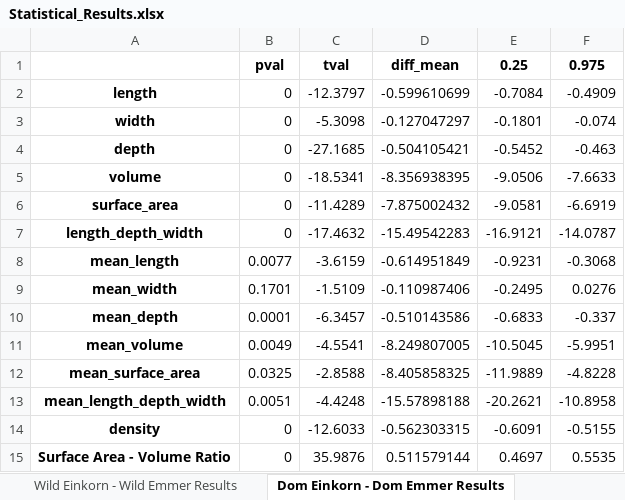
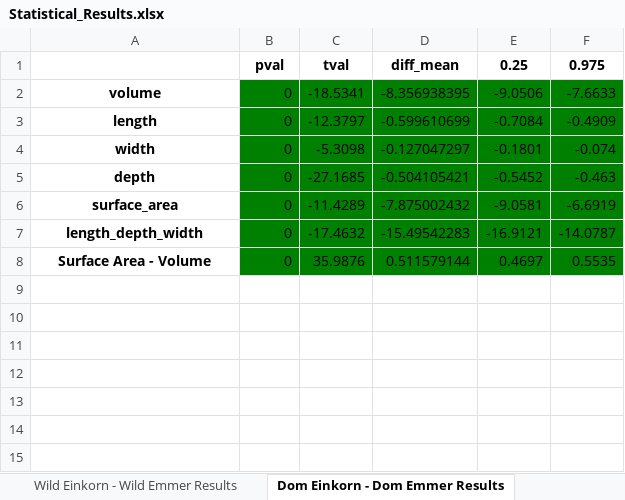
Before and after one commit to SirSharpest/Domestication_Paper, an Excel workbook: Results/Statistical_Results.xlsx, sheet Dom Einkorn - Dom Emmer Results, drawn as a sheet; values as stored, in another font and other column widths than the file's, no borders; removed rows and columns are numbered as before the commit, all else as after; the diff names each change by its address in the sheet, - before the commit and + after, or states it on an @@ line.

```diff
--- a/Results/Statistical_Results.xlsx (sheet Dom Einkorn - Dom Emmer Results)
+++ b/Results/Statistical_Results.xlsx (sheet Dom Einkorn - Dom Emmer Results)
@@ row 5 moved to row 2: volume @@
-B3:F5 fill: none
+B3:F5 fill: #008000
-B6:F7 fill: none
+B6:F7 fill: #008000
-row 8: mean_length | 0.0077 | -3.6159 | -0.614951849 | -0.9231 | -0.3068
-row 9: mean_width | 0.1701 | -1.5109 | -0.110987406 | -0.2495 | 0.0276
-row 10: mean_depth | 0.0001 | -6.3457 | -0.510143586 | -0.6833 | -0.337
-row 11: mean_volume | 0.0049 | -4.5541 | -8.249807005 | -10.5045 | -5.9951
-row 12: mean_surface_area | 0.0325 | -2.8588 | -8.405858325 | -11.9889 | -4.8228
-row 13: mean_length_depth_width | 0.0051 | -4.4248 | -15.57898188 | -20.2621 | -10.8958
-row 14: density | 0 | -12.6033 | -0.562303315 | -0.6091 | -0.5155
-A8: Surface Area - Volume Ratio
+A8: Surface Area - Volume
-B8:F8 fill: none
+B8:F8 fill: #008000
```
Also changed, not shown: sheet Barley Results, sheet Einkorn Results, sheet Wild Einkorn - Wild Emmer Results, sheet Emmer Results, Analysis/info.xlsx, Results/PCA_Results_For_All_Wheat.xlsx, 37 other files.
